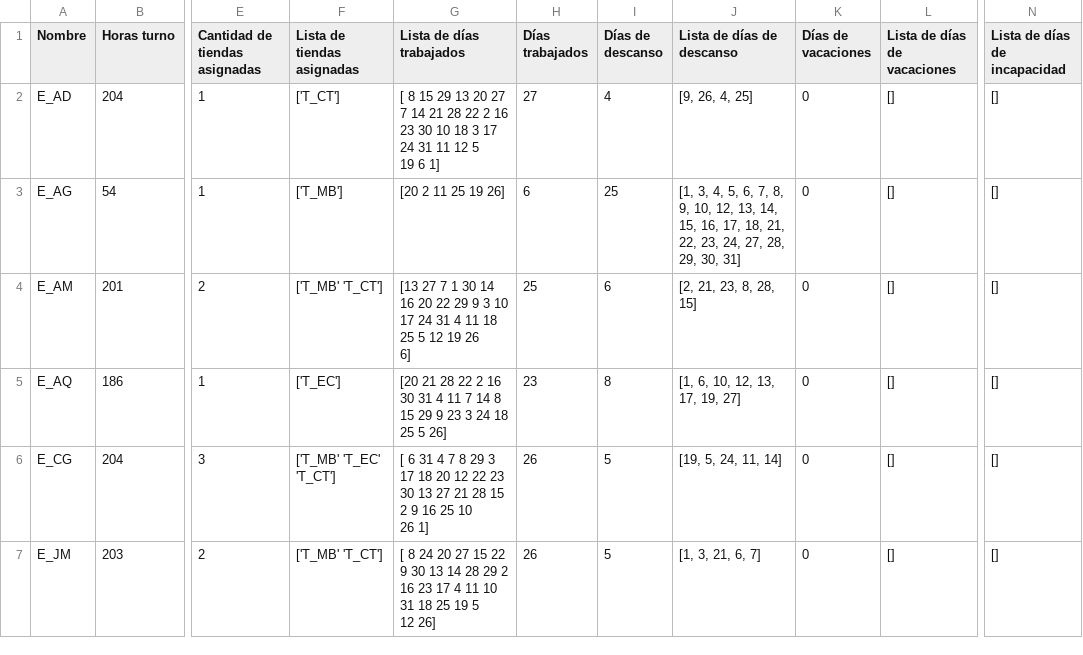
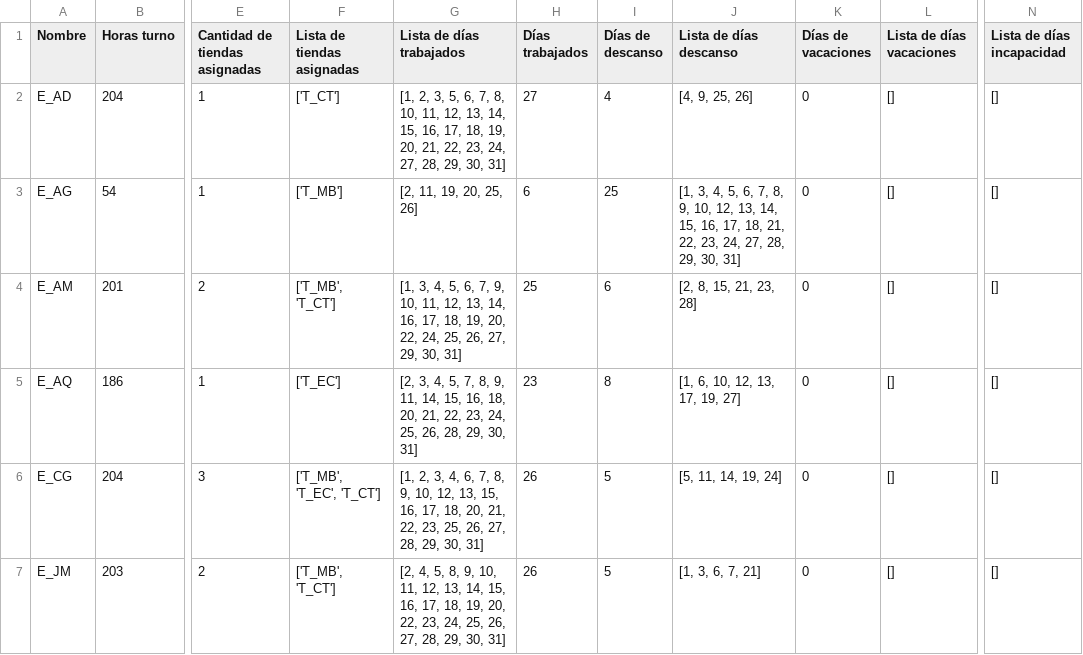
Before and after one commit to LotusZaheer/ExtraHoursOptimization, a CSV file: outputs/horas_por_trabajador.csv, drawn as a sheet; only a part is shown, gaps mark what is left out; ↵ is a line break in a cell; the diff covers the shown part only; the diff names each change by its address in the sheet, - before the commit and + after, or states it on an @@ line.

Commit message:
Update csv

```diff
--- a/outputs/horas_por_trabajador.csv
+++ b/outputs/horas_por_trabajador.csv
-J1: Lista de días de descanso
+J1: Lista de días descanso
-L1: Lista de días de vacaciones
+L1: Lista de días vacaciones
-N1: Lista de días de incapacidad
+N1: Lista de días incapacidad
-G2 (Lista de días trabajados): [ 8 15 29 13 20 27 7 14 21 28 22 2 16 23 30 10 18 3 17 24 31 11 12 5 ↵ 19 6 1]
+G2 (Lista de días trabajados): [1, 2, 3, 5, 6, 7, 8, 10, 11, 12, 13, 14, 15, 16, 17, 18, 19, 20, 21, 22, 23, 24, 27, 28, 29, 30, 31]
-J2 (Lista de días descanso): [9, 26, 4, 25]
+J2 (Lista de días descanso): [4, 9, 25, 26]
-G3 (Lista de días trabajados): [20 2 11 25 19 26]
+G3 (Lista de días trabajados): [2, 11, 19, 20, 25, 26]
-F4 (Lista de tiendas asignadas): ['T_MB' 'T_CT']
+F4 (Lista de tiendas asignadas): ['T_MB', 'T_CT']
-G4 (Lista de días trabajados): [13 27 7 1 30 14 16 20 22 29 9 3 10 17 24 31 4 11 18 25 5 12 19 26 ↵ 6]
+G4 (Lista de días trabajados): [1, 3, 4, 5, 6, 7, 9, 10, 11, 12, 13, 14, 16, 17, 18, 19, 20, 22, 24, 25, 26, 27, 29, 30, 31]
-J4 (Lista de días descanso): [2, 21, 23, 8, 28, 15]
+J4 (Lista de días descanso): [2, 8, 15, 21, 23, 28]
-G5 (Lista de días trabajados): [20 21 28 22 2 16 30 31 4 11 7 14 8 15 29 9 23 3 24 18 25 5 26]
+G5 (Lista de días trabajados): [2, 3, 4, 5, 7, 8, 9, 11, 14, 15, 16, 18, 20, 21, 22, 23, 24, 25, 26, 28, 29, 30, 31]
-F6 (Lista de tiendas asignadas): ['T_MB' 'T_EC' 'T_CT']
+F6 (Lista de tiendas asignadas): ['T_MB', 'T_EC', 'T_CT']
-G6 (Lista de días trabajados): [ 6 31 4 7 8 29 3 17 18 20 12 22 23 30 13 27 21 28 15 2 9 16 25 10 ↵ 26 1]
+G6 (Lista de días trabajados): [1, 2, 3, 4, 6, 7, 8, 9, 10, 12, 13, 15, 16, 17, 18, 20, 21, 22, 23, 25, 26, 27, 28, 29, 30, 31]
-J6 (Lista de días descanso): [19, 5, 24, 11, 14]
+J6 (Lista de días descanso): [5, 11, 14, 19, 24]
-F7 (Lista de tiendas asignadas): ['T_MB' 'T_CT']
+F7 (Lista de tiendas asignadas): ['T_MB', 'T_CT']
-G7 (Lista de días trabajados): [ 8 24 20 27 15 22 9 30 13 14 28 29 2 16 23 17 4 11 10 31 18 25 19 5 ↵ 12 26]
+G7 (Lista de días trabajados): [2, 4, 5, 8, 9, 10, 11, 12, 13, 14, 15, 16, 17, 18, 19, 20, 22, 23, 24, 25, 26, 27, 28, 29, 30, 31]
-J7 (Lista de días descanso): [1, 3, 21, 6, 7]
+J7 (Lista de días descanso): [1, 3, 6, 7, 21]
```
Also changed, not shown: 15 edited cells elsewhere in this file.
